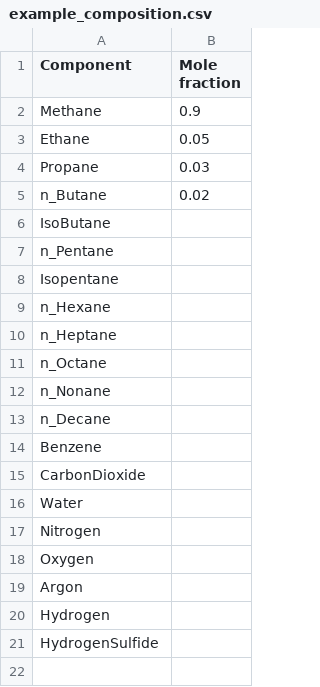
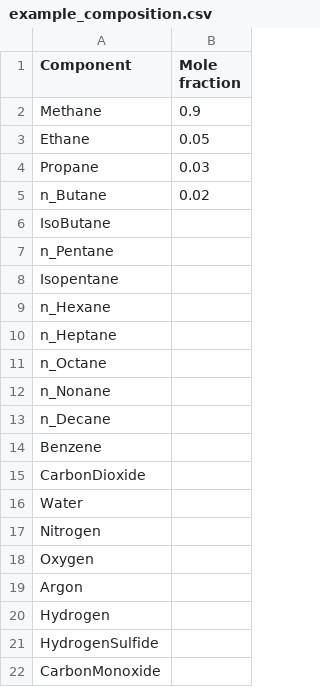
Before and after one commit to petermaginot/hydraulics, a CSV file: example_composition.csv, drawn as a sheet; the diff names each change by its address in the sheet, - before the commit and + after, or states it on an @@ line.

```diff
--- a/example_composition.csv
+++ b/example_composition.csv
+row 22: CarbonMonoxide
```
Also changed, not shown: 14 other files.
